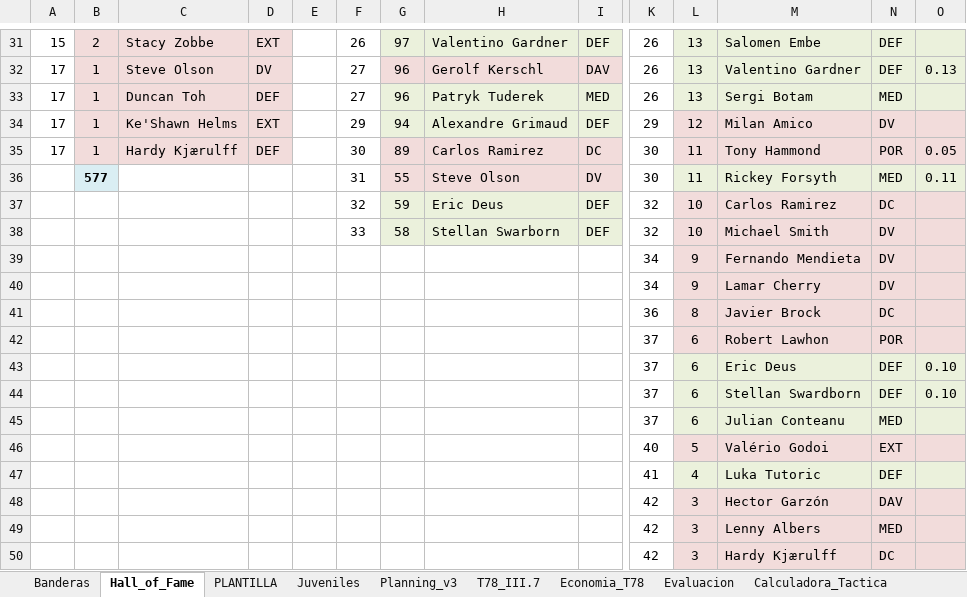
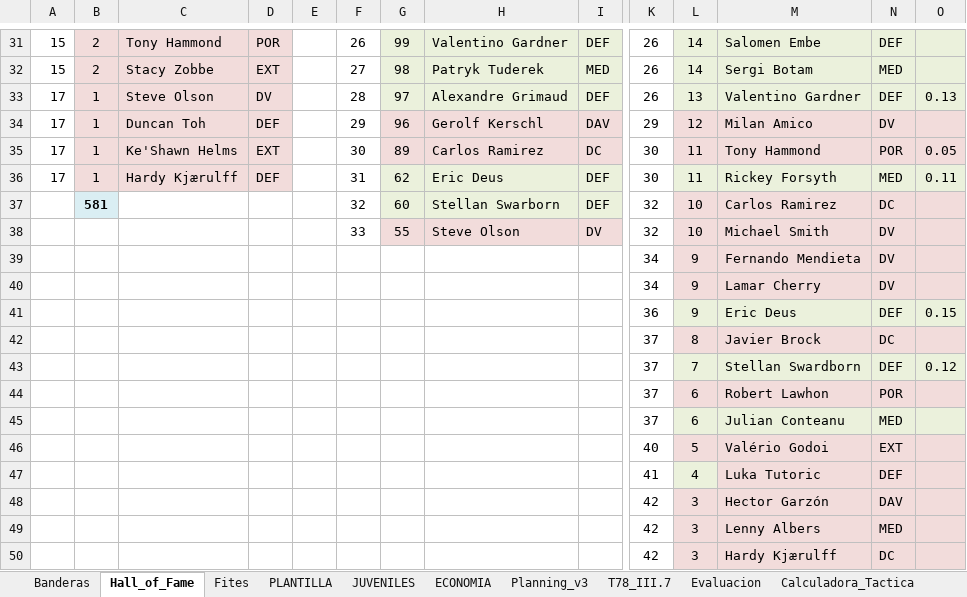
Before and after one commit to uny11/HI, an Excel workbook: projects/current/hattrick/1-ObiW@n.xlsx, sheet Hall_of_Fame, drawn as a sheet; only a part is shown, gaps mark what is left out; values as stored, in another font and other column widths than the file's, no borders; conditional formats not drawn; removed rows and columns are numbered as before the commit, all else as after; rows hold the shown columns only; the diff covers the shown part only; the diff names each change by its address in the sheet, - before the commit and + after, or states it on an @@ line.

```diff
--- a/projects/current/hattrick/1-ObiW@n.xlsx (sheet Hall_of_Fame)
+++ b/projects/current/hattrick/1-ObiW@n.xlsx (sheet Hall_of_Fame)
-sheet tab: Juveniles
+sheet tab: JUVENILES
-sheet tab: Economia_T78
+sheet tab: ECONOMIA
+sheet tab: Fites
@@ sheet tab order changed: Banderas | Hall_of_Fame | Fites | PLANTILLA | JUVENILES | ECONOMIA | Planning_v3 | T78_III.7 | Evaluacion | Calculadora_Tactica @@
-C31: Stacy Zobbe
+C31: Tony Hammond
-D31: EXT
+D31: POR
-G31: 97
+G31: 99
-L31: 13
+L31: 14
+row 32: 15 | 2 | Stacy Zobbe | EXT |  | 27 | 98 | Patryk Tuderek | MED | 26 | 14 | Sergi Botam | MED
-F33: 27
+F33: 28
-G33: 96
+G33: 97
-H33: Gerolf Kerschl
+H33: Alexandre Grimaud
-I33: DAV
+I33: DEF
-row 33: 17 | 1 | Duncan Toh | DEF |  | 27 | 96 | Patryk Tuderek | MED | 26 | 13 | Sergi Botam | MED
-C34: Ke'Shawn Helms
+C34: Duncan Toh
-D34: EXT
+D34: DEF
-G34: 94
+G34: 96
-H34: Alexandre Grimaud
+H34: Gerolf Kerschl
-I34: DEF
+I34: DAV
-C35: Hardy Kjærulff
+C35: Ke'Shawn Helms
-D35: DEF
+D35: EXT
-row 36:  | 577 |  |  |  | 31 | 55 | Steve Olson | DV | 30 | 11 | Rickey Forsyth | MED | 0.11
+row 36: 17 | 1 | Hardy Kjærulff | DEF |  | 31 | 62 | Eric Deus | DEF | 30 | 11 | Rickey Forsyth | MED | 0.11
-B37: (empty)
+B37: 581
-B37 fill: none
+B37 fill: #DAEEF3
-G37: 59
+G37: 60
-H37: Eric Deus
+H37: Stellan Swarborn
-G38: 58
+G38: 55
-H38: Stellan Swarborn
+H38: Steve Olson
-I38: DEF
+I38: DV
+row 41:  |  |  |  |  |  |  |  |  | 36 | 9 | Eric Deus | DEF | 0.15
-K42: 36
+K42: 37
+row 43:  |  |  |  |  |  |  |  |  | 37 | 7 | Stellan Swardborn | DEF | 0.12
-row 43:  |  |  |  |  |  |  |  |  | 37 | 6 | Eric Deus | DEF | 0.10
-row 44:  |  |  |  |  |  |  |  |  | 37 | 6 | Stellan Swardborn | DEF | 0.10
```
Also changed, not shown: 1 added row, 1 removed row and 37 edited cells elsewhere in this sheet, sheet Evaluacion, sheet JUVENILES, sheet Entrenamiento, sheet Capitan, sheet Calculadora_Tactica, sheet PLANTILLA, 12 more sheets, formulas that keep their value, charts or pictures, projects/current/hattrick/1-Luke.xlsx, projects/current/hattrick/4-SimuladorPartidos.xlsx, 7 other files.
